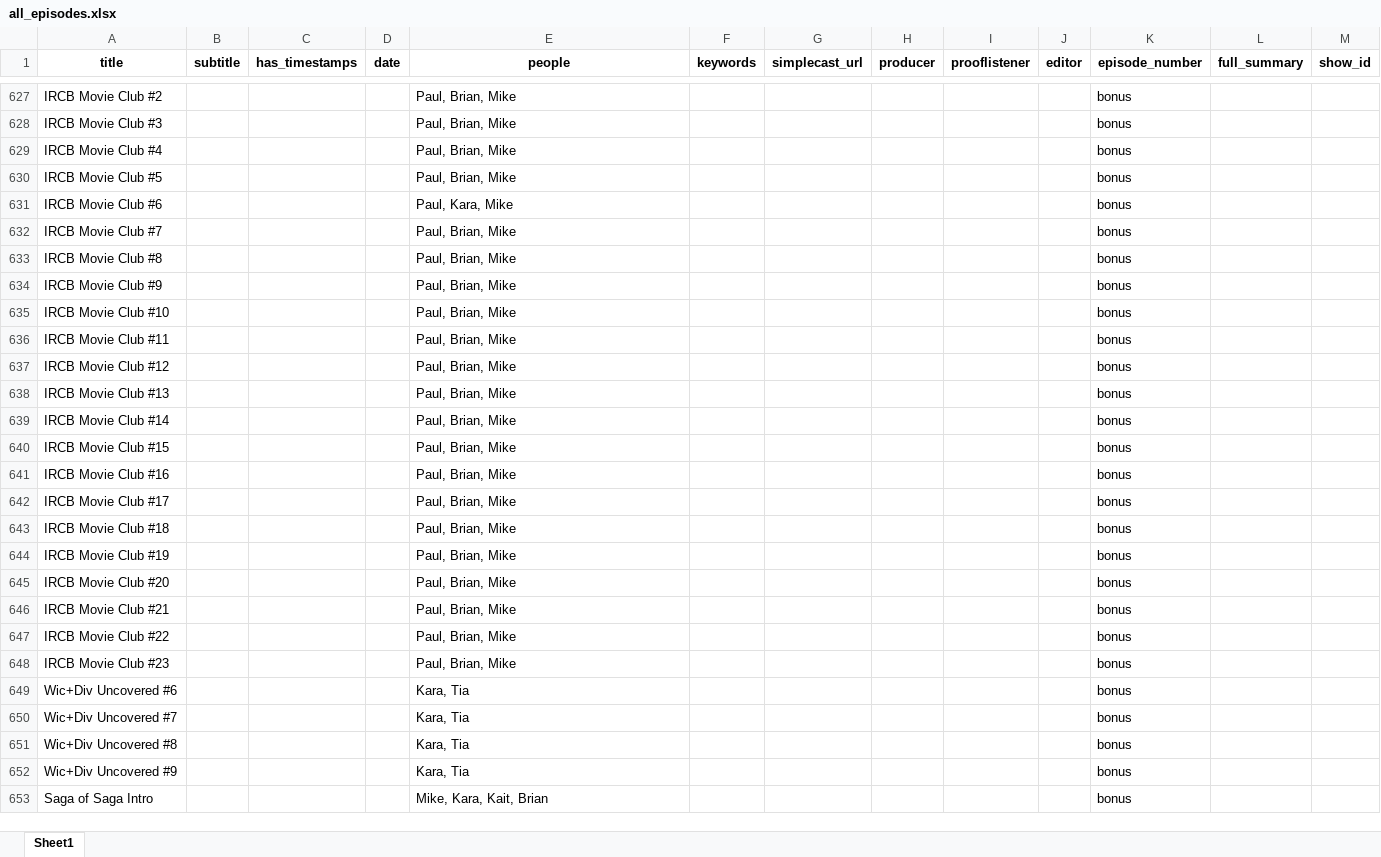
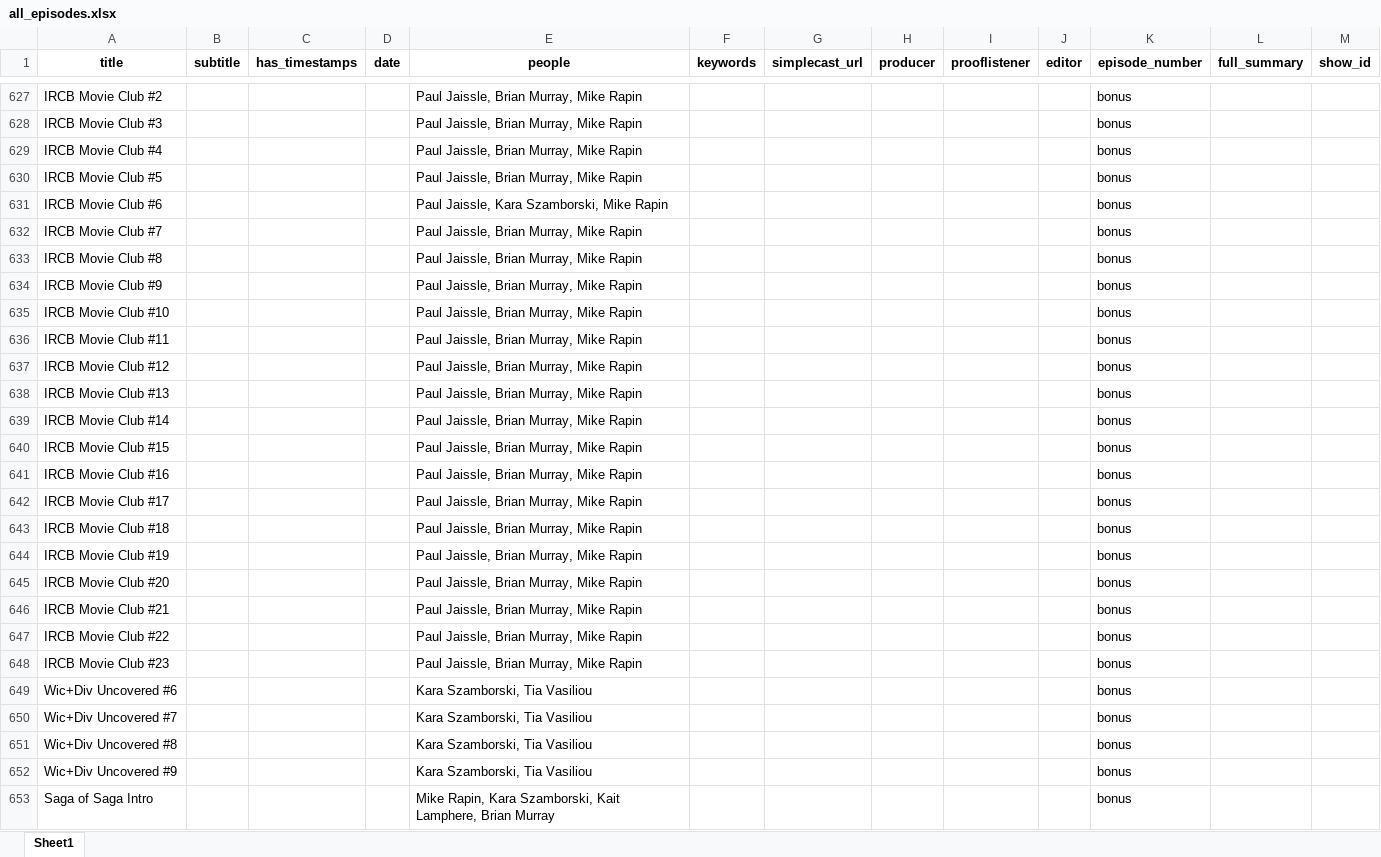
Before and after one commit to sshugars/ircb, an Excel workbook: tables/all_episodes.xlsx, sheet Sheet1, drawn as a sheet; only a part is shown, gaps mark what is left out; values as stored, in another font and other column widths than the file's, no borders; the diff covers the shown part only; the diff names each change by its address in the sheet, - before the commit and + after, or states it on an @@ line.

```diff
--- a/tables/all_episodes.xlsx (sheet Sheet1)
+++ b/tables/all_episodes.xlsx (sheet Sheet1)
-E627:E630 (people): Paul, Brian, Mike
+E627:E630 (people): Paul Jaissle, Brian Murray, Mike Rapin
-E631 (people): Paul, Kara, Mike
+E631 (people): Paul Jaissle, Kara Szamborski, Mike Rapin
-E632:E648 (people): Paul, Brian, Mike
+E632:E648 (people): Paul Jaissle, Brian Murray, Mike Rapin
-E649:E652 (people): Kara, Tia
+E649:E652 (people): Kara Szamborski, Tia Vasiliou
-E653 (people): Mike, Kara, Kait, Brian
+E653 (people): Mike Rapin, Kara Szamborski, Kait Lamphere, Brian Murray
```
Also changed, not shown: 82 added rows, 82 removed rows, 128 moved rows and 119 edited cells elsewhere in this sheet, 2 other files.
